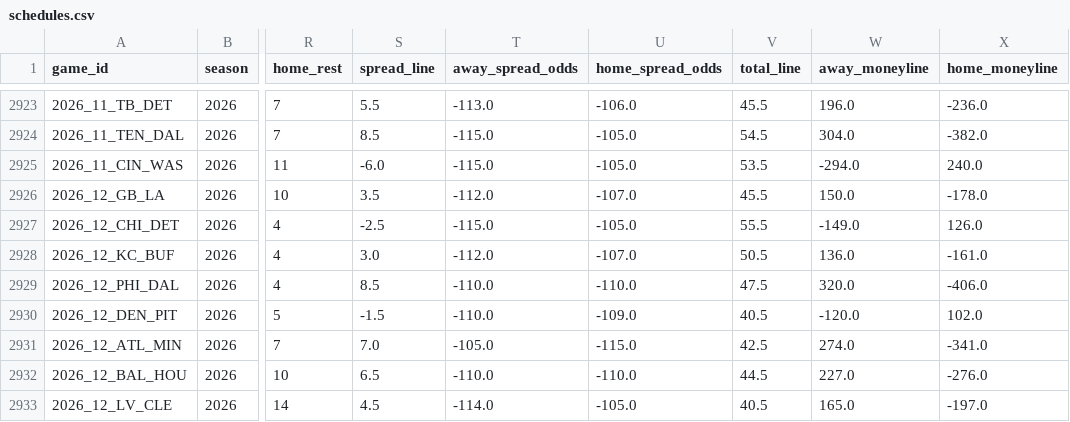
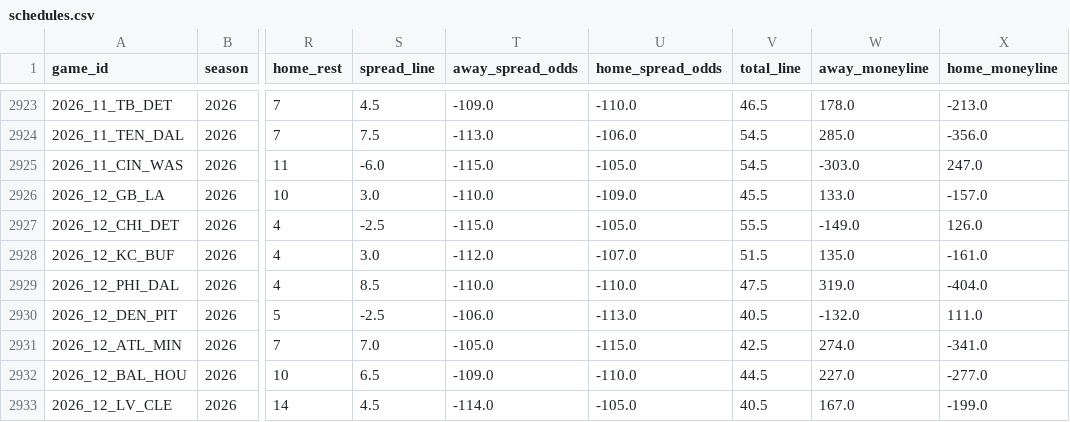
Before and after one commit to jack-more/MORELLOSIMS, a CSV file: nfl_pipeline/data/schedules.csv, drawn as a sheet; only a part is shown, gaps mark what is left out; the diff covers the shown part only; the diff names each change by its address in the sheet, - before the commit and + after, or states it on an @@ line.

```diff
--- a/nfl_pipeline/data/schedules.csv
+++ b/nfl_pipeline/data/schedules.csv
-S2923 (spread_line): 5.5
+S2923 (spread_line): 4.5
-T2923 (away_spread_odds): -113.0
+T2923 (away_spread_odds): -109.0
-U2923 (home_spread_odds): -106.0
+U2923 (home_spread_odds): -110.0
-V2923 (total_line): 45.5
+V2923 (total_line): 46.5
-W2923 (away_moneyline): 196.0
+W2923 (away_moneyline): 178.0
-X2923 (home_moneyline): -236.0
+X2923 (home_moneyline): -213.0
-S2924 (spread_line): 8.5
+S2924 (spread_line): 7.5
-T2924 (away_spread_odds): -115.0
+T2924 (away_spread_odds): -113.0
-U2924 (home_spread_odds): -105.0
+U2924 (home_spread_odds): -106.0
-W2924 (away_moneyline): 304.0
+W2924 (away_moneyline): 285.0
-X2924 (home_moneyline): -382.0
+X2924 (home_moneyline): -356.0
-V2925 (total_line): 53.5
+V2925 (total_line): 54.5
-W2925 (away_moneyline): -294.0
+W2925 (away_moneyline): -303.0
-X2925 (home_moneyline): 240.0
+X2925 (home_moneyline): 247.0
-S2926 (spread_line): 3.5
+S2926 (spread_line): 3.0
-T2926 (away_spread_odds): -112.0
+T2926 (away_spread_odds): -110.0
-U2926 (home_spread_odds): -107.0
+U2926 (home_spread_odds): -109.0
-W2926 (away_moneyline): 150.0
+W2926 (away_moneyline): 133.0
-X2926 (home_moneyline): -178.0
+X2926 (home_moneyline): -157.0
-V2928 (total_line): 50.5
+V2928 (total_line): 51.5
-W2928 (away_moneyline): 136.0
+W2928 (away_moneyline): 135.0
-W2929 (away_moneyline): 320.0
+W2929 (away_moneyline): 319.0
-X2929 (home_moneyline): -406.0
+X2929 (home_moneyline): -404.0
-S2930 (spread_line): -1.5
+S2930 (spread_line): -2.5
-T2930 (away_spread_odds): -110.0
+T2930 (away_spread_odds): -106.0
-U2930 (home_spread_odds): -109.0
+U2930 (home_spread_odds): -113.0
-W2930 (away_moneyline): -120.0
+W2930 (away_moneyline): -132.0
-X2930 (home_moneyline): 102.0
+X2930 (home_moneyline): 111.0
-T2932 (away_spread_odds): -110.0
+T2932 (away_spread_odds): -109.0
-X2932 (home_moneyline): -276.0
+X2932 (home_moneyline): -277.0
-W2933 (away_moneyline): 165.0
+W2933 (away_moneyline): 167.0
-X2933 (home_moneyline): -197.0
+X2933 (home_moneyline): -199.0
```
Also changed, not shown: 48 edited cells elsewhere in this file, 1 other file.
